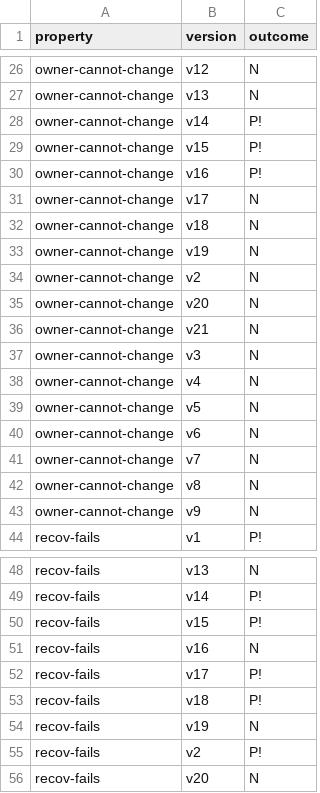
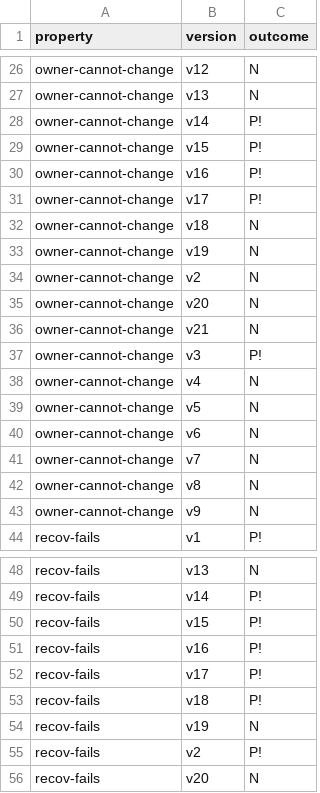
Before and after one commit to Eic17H/contracts-verification-benchmark, a CSV file: contracts/social_recovery_wallet/certora.csv, drawn as a sheet; only a part is shown, gaps mark what is left out.

Commit message:
SRW: fix recov-fails.spec, owner-cannot-change.spec

```diff
--- a/contracts/social_recovery_wallet/certora.csv
+++ b/contracts/social_recovery_wallet/certora.csv
@@ -30,3 +30,3 @@ owner-cannot-change,v15,P!
 owner-cannot-change,v16,P!
-owner-cannot-change,v17,N
+owner-cannot-change,v17,P!
 owner-cannot-change,v18,N
@@ -36,3 +36,3 @@ owner-cannot-change,v20,N
 owner-cannot-change,v21,N
-owner-cannot-change,v3,N
+owner-cannot-change,v3,P!
 owner-cannot-change,v4,N
@@ -50,3 +50,3 @@ recov-fails,v14,P!
 recov-fails,v15,P!
-recov-fails,v16,N
+recov-fails,v16,P!
 recov-fails,v17,P!
```
Also changed, not shown: contracts/social_recovery_wallet/certora/out.csv, 3 other files.
